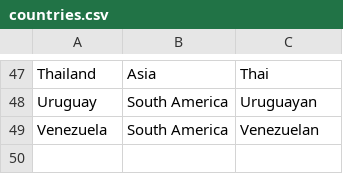
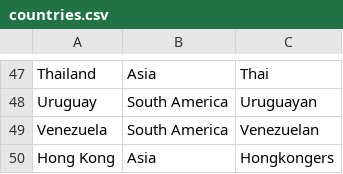
Before and after one commit to MW-Right/F1Encyclopedia, a CSV file: DataTrawl/countries.csv, drawn as a sheet; only a part is shown, gaps mark what is left out; the diff names each change by its address in the sheet, - before the commit and + after, or states it on an @@ line.

```diff
--- a/DataTrawl/countries.csv
+++ b/DataTrawl/countries.csv
+row 50: Hong Kong | Asia | Hongkongers
```
Also changed, not shown: DataTrawl/constructors.csv, DataTrawl/drivers.csv, 30 other files.
